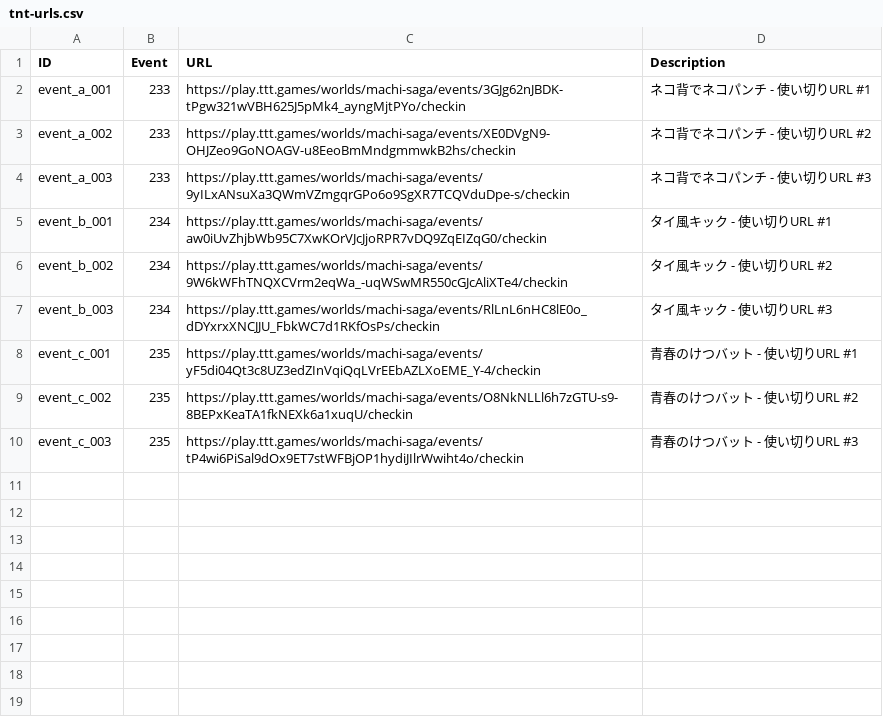
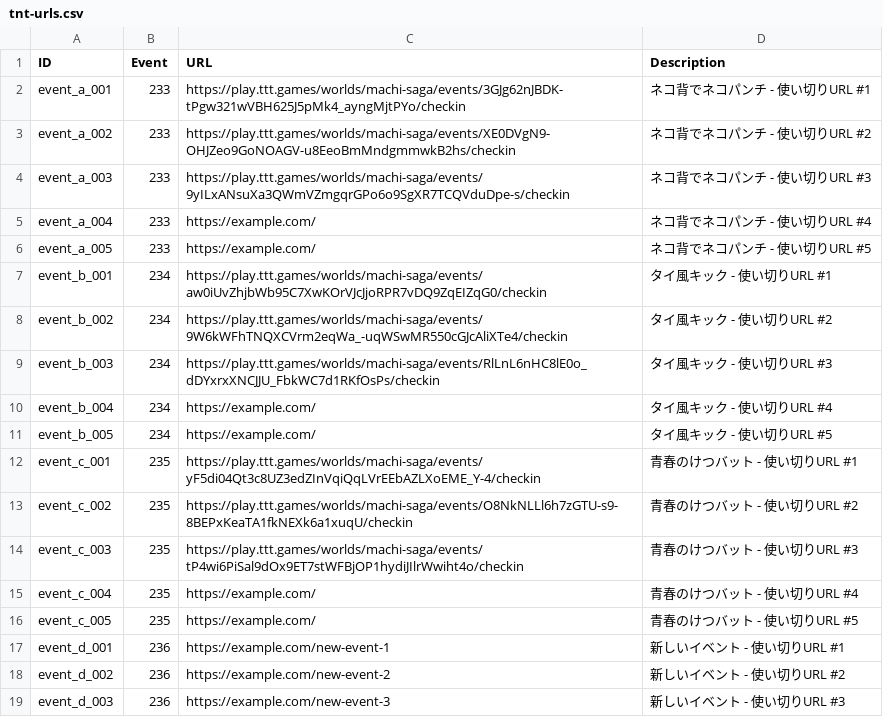
Before and after one commit to Makoto0824/machisaga, a CSV file: single-use-urls/tnt-urls.csv, drawn as a sheet; the diff names each change by its address in the sheet, - before the commit and + after, or states it on an @@ line.

Commit message:
Test: CSV更新時の使用済みURL永続性テスト用に新しいURLを追加

```diff
--- a/single-use-urls/tnt-urls.csv
+++ b/single-use-urls/tnt-urls.csv
+row 5: event_a_004 | 233 | https://example.com/ | ネコ背でネコパンチ - 使い切りURL #4
+row 6: event_a_005 | 233 | https://example.com/ | ネコ背でネコパンチ - 使い切りURL #5
+row 10: event_b_004 | 234 | https://example.com/ | タイ風キック - 使い切りURL #4
+row 11: event_b_005 | 234 | https://example.com/ | タイ風キック - 使い切りURL #5
+row 15: event_c_004 | 235 | https://example.com/ | 青春のけつバット - 使い切りURL #4
+row 16: event_c_005 | 235 | https://example.com/ | 青春のけつバット - 使い切りURL #5
+row 17: event_d_001 | 236 | https://example.com/new-event-1 | 新しいイベント - 使い切りURL #1
+row 18: event_d_002 | 236 | https://example.com/new-event-2 | 新しいイベント - 使い切りURL #2
+row 19: event_d_003 | 236 | https://example.com/new-event-3 | 新しいイベント - 使い切りURL #3
```
